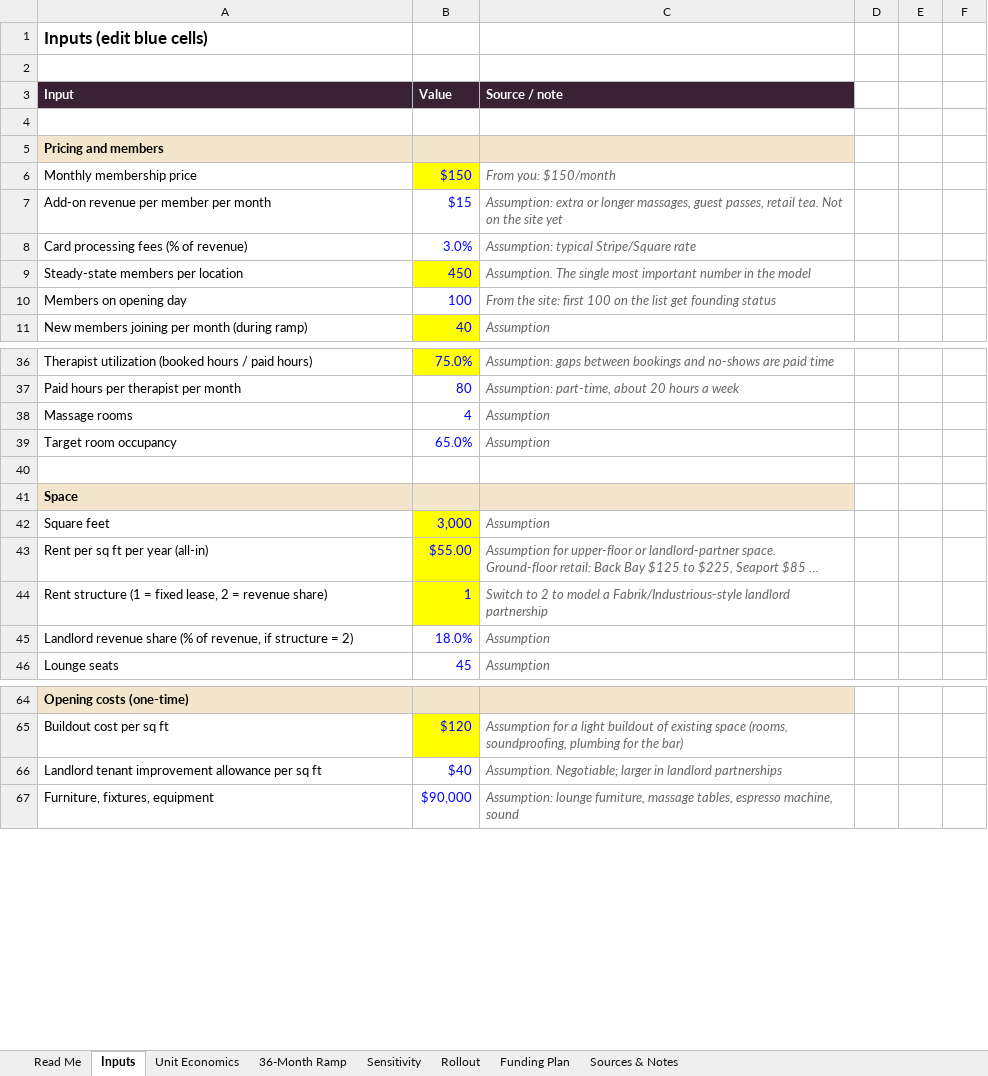
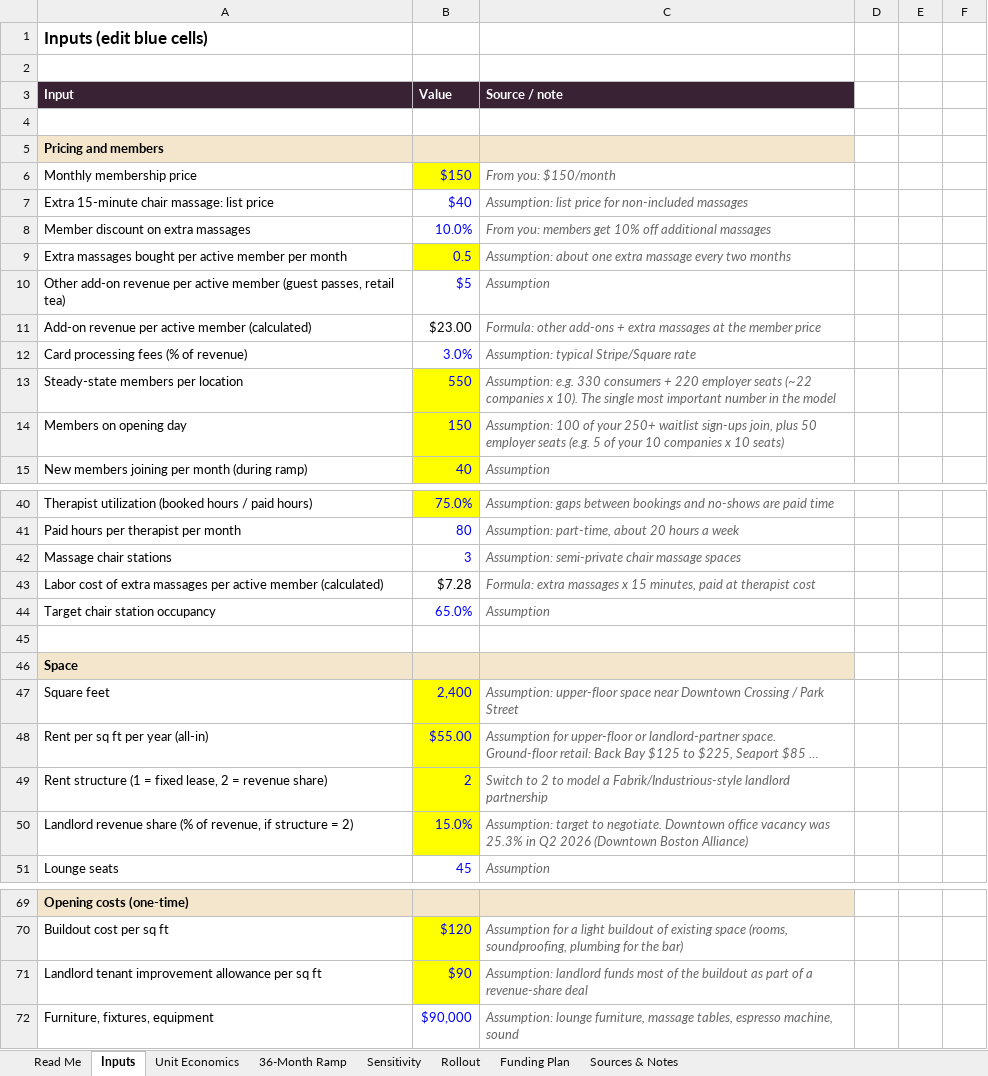
Before and after one commit to manali-sagar/effective-broccoli, an Excel workbook: off-hours/Off_Hours_Unit_Economics.xlsx, sheet Inputs, drawn as a sheet; only a part is shown, gaps mark what is left out; long unchanged cells end in …; values as stored, in another font and other column widths than the file's, no borders; removed rows and columns are numbered as before the commit, all else as after; the diff covers the shown part only; the diff names each change by its address in the sheet, - before the commit and + after, or states it on an @@ line.

```diff
--- a/off-hours/Off_Hours_Unit_Economics.xlsx (sheet Inputs)
+++ b/off-hours/Off_Hours_Unit_Economics.xlsx (sheet Inputs)
-row 7: Add-on revenue per member per month | $15 | Assumption: extra or longer massages, guest passes, retail tea. Not on the site yet
+row 7: Extra 15-minute chair massage: list price | $40 | Assumption: list price for non-included massages
+row 8: Member discount on extra massages | 10.0% | From you: members get 10% off additional massages
+row 9: Extra massages bought per active member per month | 0.5 | Assumption: about one extra massage every two months
+row 10: Other add-on revenue per active member (guest passes, retail tea) | $5 | Assumption
+row 11: Add-on revenue per active member (calculated) | $23.00 | Formula: other add-ons + extra massages at the member price
-B13 (Value): 450
+B13 (Value): 550
-C13 (Source / note): Assumption. The single…
+C13 (Source / note): Assumption: e.g. 330 consumers + 220 employer seats (~22 companies x 10). The single…
-B14 (Value): 100
+B14 (Value): 150
-B14 fill: none
+B14 fill: #FFFF00
-C14 (Source / note): From the site: first 100 on the list get founding status
+C14 (Source / note): Assumption: 100 of your 250+ waitlist sign-ups join, plus 50 employer seats (e.g. 5 of your 10 companies x 10 seats)
-row 38: Massage rooms | 4 | Assumption
+row 42: Massage chair stations | 3 | Assumption: semi-private chair massage spaces
+row 43: Labor cost of extra massages per active member (calculated) | $7.28 | Formula: extra massages x 15 minutes, paid at therapist cost
-A44 (Input): Target room occupancy
+A44 (Input): Target chair station occupancy
-B47 (Value): 3,000
+B47 (Value): 2,400
-C47 (Source / note): Assumption
+C47 (Source / note): Assumption: upper-floor space near Downtown Crossing / Park Street
-B49 (Value): 1
+B49 (Value): 2
-B50 (Value): 18.0%
+B50 (Value): 15.0%
-B50 fill: none
+B50 fill: #FFFF00
-C50 (Source / note): Assumption
+C50 (Source / note): Assumption: target to negotiate. Downtown office vacancy was 25.3% in Q2 2026 (Downtown Boston Alliance)
-B71 (Value): $40
+B71 (Value): $90
-B71 fill: none
+B71 fill: #FFFF00
-C71 (Source / note): Assumption. Negotiable; larger in landlord partnerships
+C71 (Source / note): Assumption: landlord funds most of the buildout as part of a revenue-share deal
```
Also changed, not shown: 5 edited cells elsewhere in this sheet, sheet 36-Month Ramp, sheet Sensitivity, sheet Unit Economics, sheet Rollout, sheet Funding Plan, sheet Sources & Notes, formulas that keep their value.
